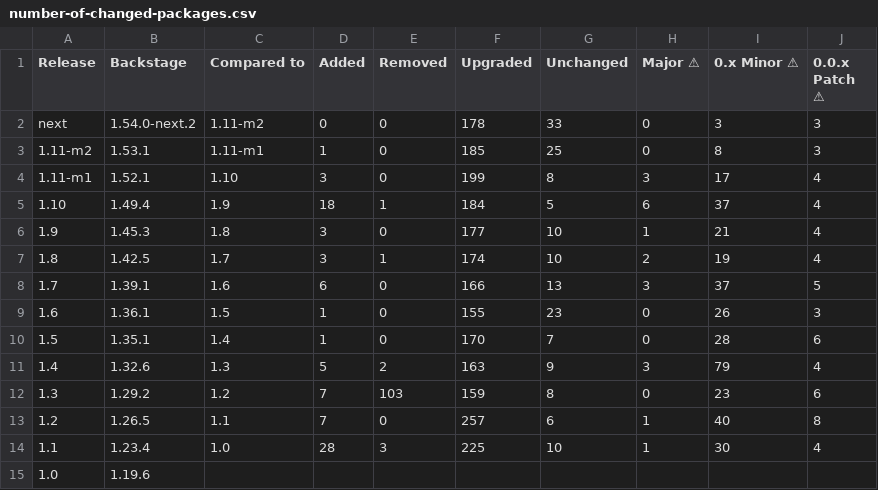
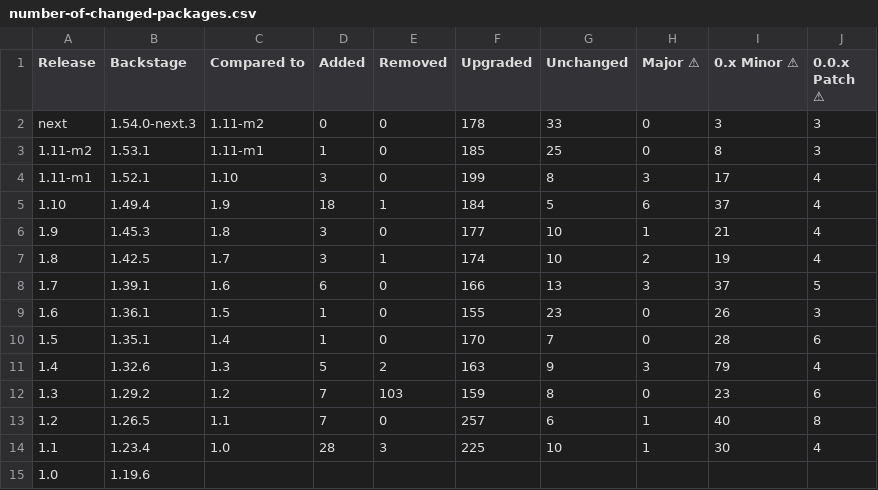
Before and after one commit to christoph-jerolimov/rhdh-changelogs, a CSV file: tables/number-of-changed-packages.csv, drawn as a sheet; the diff names each change by its address in the sheet, - before the commit and + after, or states it on an @@ line.

```diff
--- a/tables/number-of-changed-packages.csv
+++ b/tables/number-of-changed-packages.csv
-B2 (Backstage): 1.54.0-next.2
+B2 (Backstage): 1.54.0-next.3
```
Also changed, not shown: tables/package-versions-all-releases.csv, tables/package-versions-last-3-releases.csv, 36 other files.
